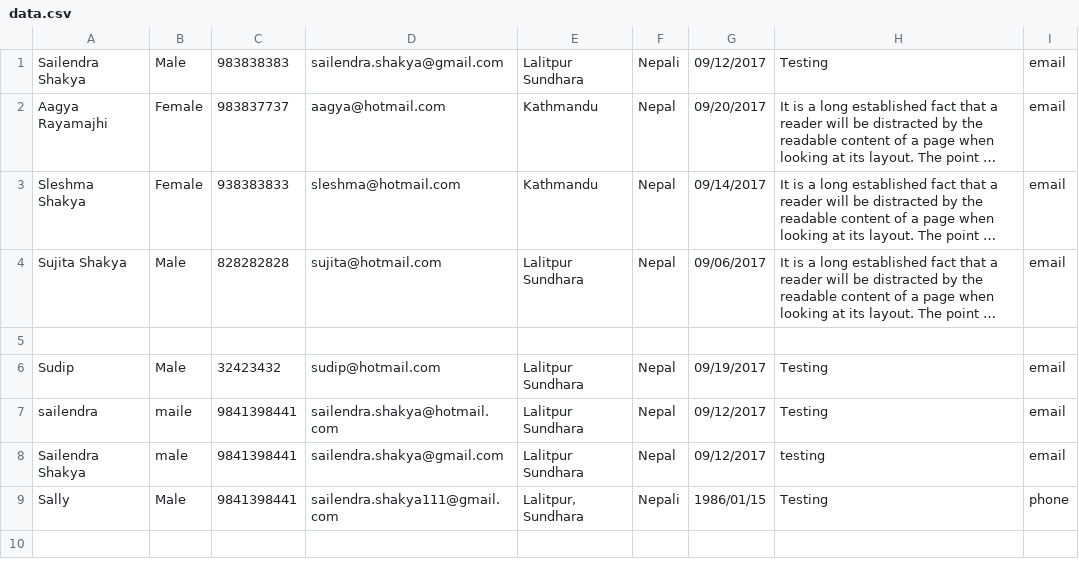
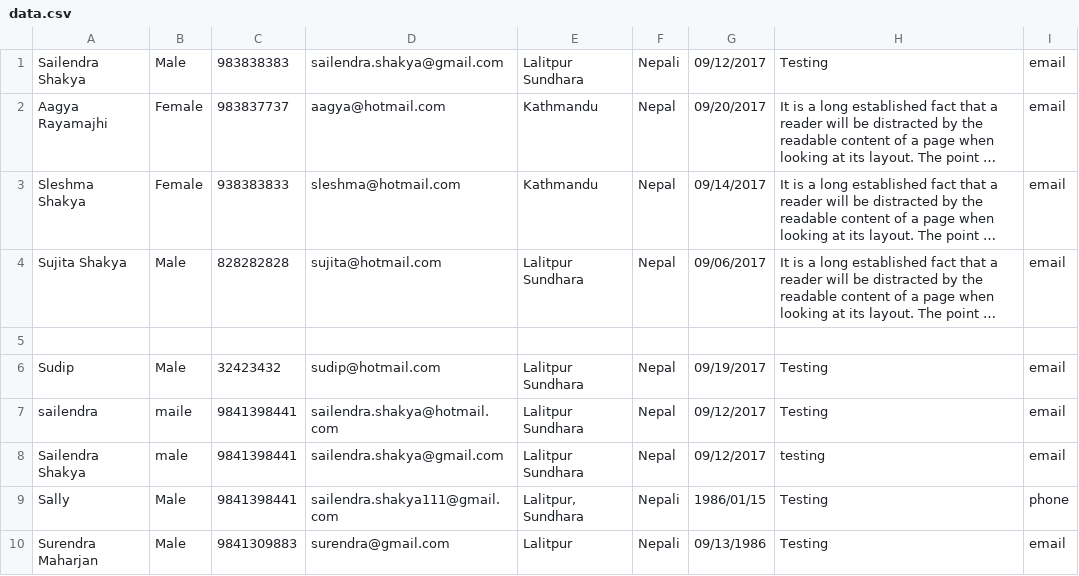
Before and after one commit to SailendraShakya/introcept, a CSV file: public/csv/data.csv, drawn as a sheet; long unchanged cells end in ….

```diff
--- a/public/csv/data.csv
+++ b/public/csv/data.csv
@@ -9 +9,2 @@ sailendra,maile,9841398441,sailendra.shakya@hotmail.com,"Lalitpur Sundhara",Nepa
 Sally,Male,9841398441,sailendra.shakya111@gmail.com,"Lalitpur, Sundhara",Nepali,1986/01/15,Testing,phone
+"Surendra Maharjan",Male,9841309883,surendra@gmail.com,Lalitpur,Nepali,09/13/1986,Testing,email
```
Also changed, not shown: 1 other file.
